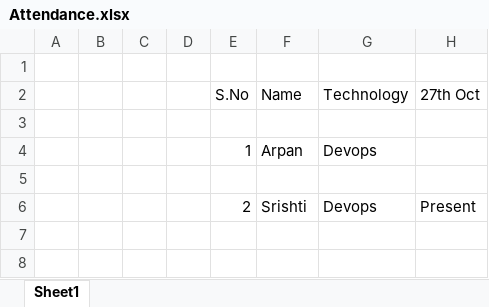
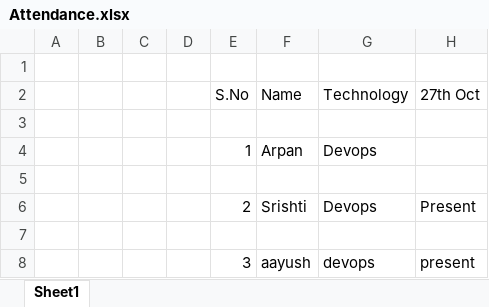
Before and after one commit to Shrivalli/TopupDevops, an Excel workbook: Attendance.xlsx, sheet Sheet1, drawn as a sheet; values as stored, in another font and other column widths than the file's, no borders; the diff names each change by its address in the sheet, - before the commit and + after, or states it on an @@ line.

Commit message:
change

```diff
--- a/Attendance.xlsx (sheet Sheet1)
+++ b/Attendance.xlsx (sheet Sheet1)
+row 7: (empty)
+row 8:  |  |  |  | 3 | aayush | devops | present
```
